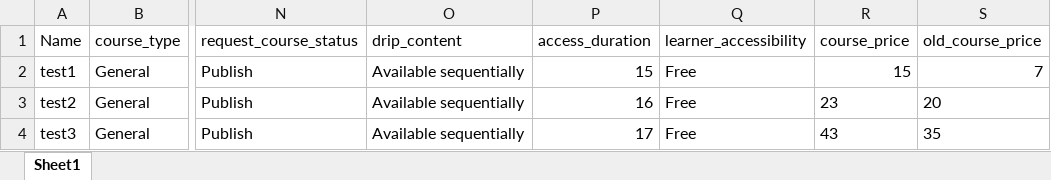
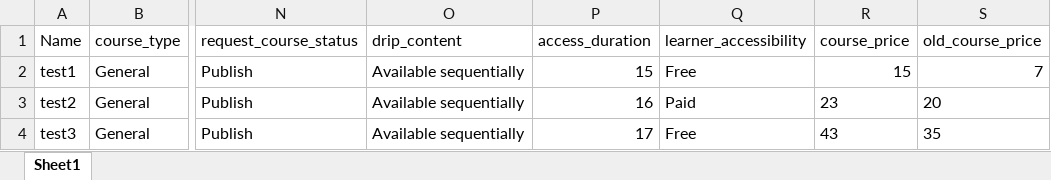
Before and after one commit to RCHD3388/SoftwareTesting, an Excel workbook: configuration/AddCourseData.xlsx, sheet Sheet1, drawn as a sheet; only a part is shown, gaps mark what is left out; values as stored, in another font and other column widths than the file's, no borders; the diff names each change by its address in the sheet, - before the commit and + after, or states it on an @@ line.

Commit message:
skenario paid course + fix testcase paid course

```diff
--- a/configuration/AddCourseData.xlsx (sheet Sheet1)
+++ b/configuration/AddCourseData.xlsx (sheet Sheet1)
-Q3 (learner_accessibility): Free
+Q3 (learner_accessibility): Paid
```
Also changed, not shown: 4 other files.
